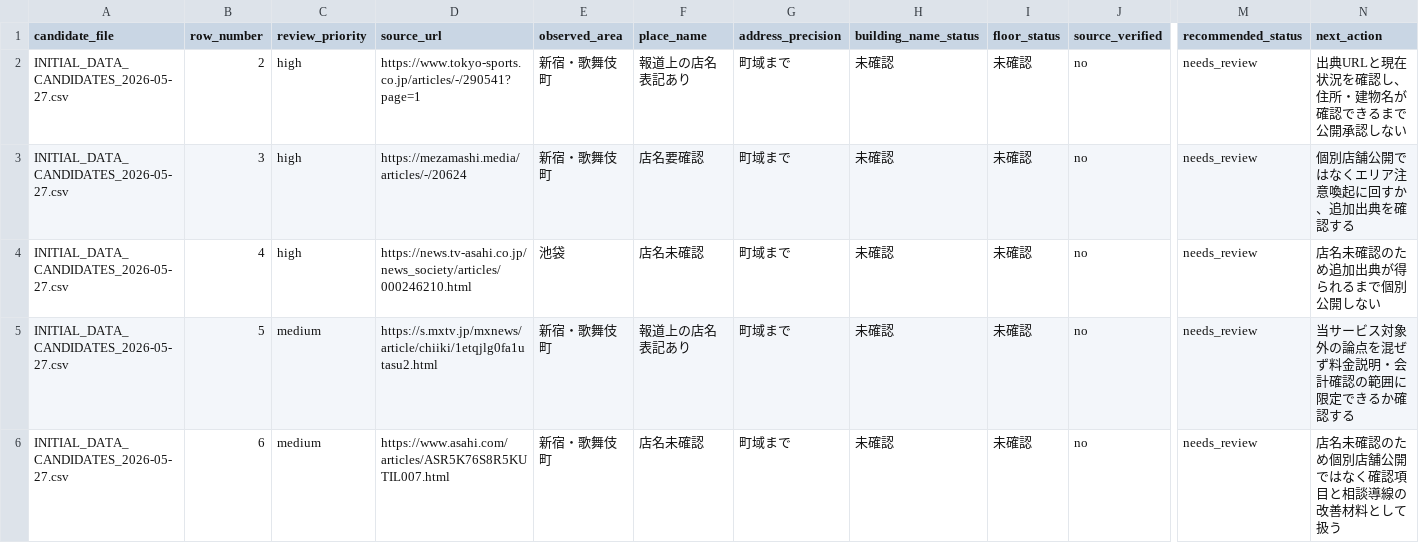
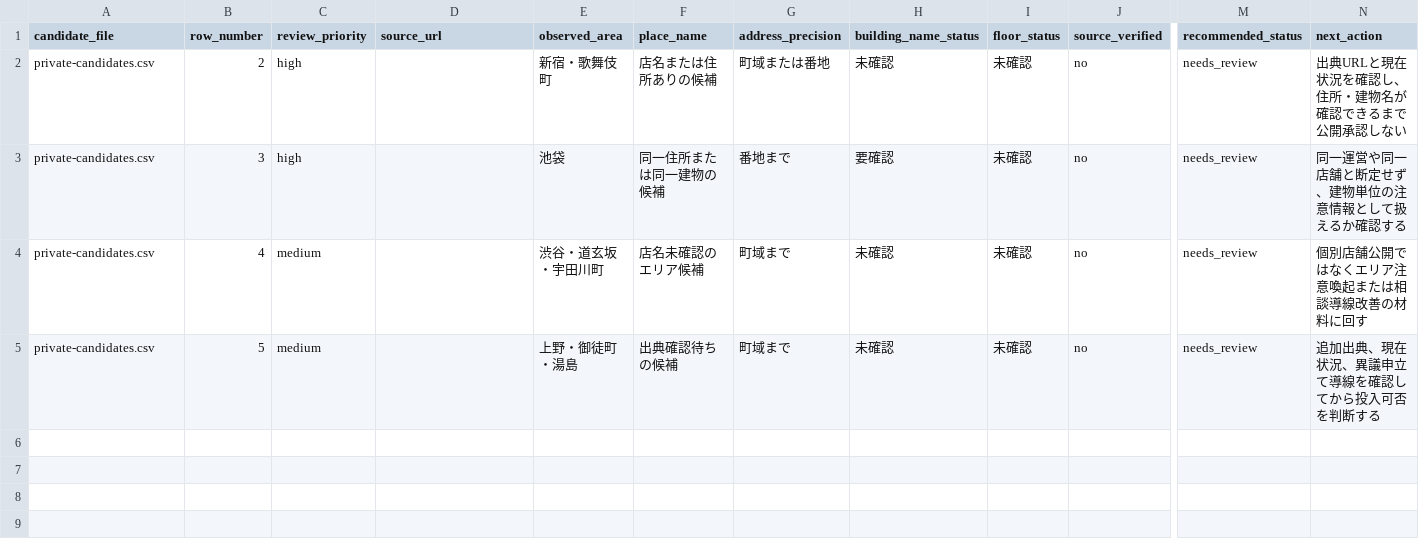
Before and after one commit to machonaengineer/nyutenmae-check-tokyo, a CSV file: INITIAL_DATA_REVIEW_QUEUE.csv, drawn as a sheet; only a part is shown, gaps mark what is left out; rows hold the shown columns only; the diff names each change by its address in the sheet, - before the commit and + after, or states it on an @@ line.

Commit message:
Keep initial candidates out of git

```diff
--- a/INITIAL_DATA_REVIEW_QUEUE.csv
+++ b/INITIAL_DATA_REVIEW_QUEUE.csv
-A2:A5 (candidate_file): INITIAL_DATA_CANDIDATES_2026-05-27.csv
+A2:A5 (candidate_file): private-candidates.csv
-D2 (source_url): https://www.tokyo-sports.co.jp/articles/-/290541?page=1
+D2 (source_url): (empty)
-F2 (place_name): 報道上の店名表記あり
+F2 (place_name): 店名または住所ありの候補
-G2 (address_precision): 町域まで
+G2 (address_precision): 町域または番地
-D3 (source_url): https://mezamashi.media/articles/-/20624
+D3 (source_url): (empty)
-E3 (observed_area): 新宿・歌舞伎町
+E3 (observed_area): 池袋
-F3 (place_name): 店名要確認
+F3 (place_name): 同一住所または同一建物の候補
-G3 (address_precision): 町域まで
+G3 (address_precision): 番地まで
-H3 (building_name_status): 未確認
+H3 (building_name_status): 要確認
-N3 (next_action): 個別店舗公開ではなくエリア注意喚起に回すか、追加出典を確認する
+N3 (next_action): 同一運営や同一店舗と断定せず、建物単位の注意情報として扱えるか確認する
-C4 (review_priority): high
+C4 (review_priority): medium
-D4 (source_url): https://news.tv-asahi.co.jp/news_society/articles/000246210.html
+D4 (source_url): (empty)
-E4 (observed_area): 池袋
+E4 (observed_area): 渋谷・道玄坂・宇田川町
-F4 (place_name): 店名未確認
+F4 (place_name): 店名未確認のエリア候補
-N4 (next_action): 店名未確認のため追加出典が得られるまで個別公開しない
+N4 (next_action): 個別店舗公開ではなくエリア注意喚起または相談導線改善の材料に回す
-D5 (source_url): https://s.mxtv.jp/mxnews/article/chiiki/1etqjlg0fa1utasu2.html
+D5 (source_url): (empty)
-E5 (observed_area): 新宿・歌舞伎町
+E5 (observed_area): 上野・御徒町・湯島
-F5 (place_name): 報道上の店名表記あり
+F5 (place_name): 出典確認待ちの候補
-N5 (next_action): 当サービス対象外の論点を混ぜず料金説明・会計確認の範囲に限定できるか確認する
+N5 (next_action): 追加出典、現在状況、異議申立て導線を確認してから投入可否を判断する
-row 6: INITIAL_DATA_CANDIDATES_2026-05-27.csv | 6 | medium | https://www.asahi.com/articles/ASR5K76S8R5KUTIL007.html | 新宿・歌舞伎町 | 店名未確認 | 町域まで | 未確認 | 未確認 | no | needs_review | 店名未確認のため個別店舗公開ではなく確認項目と相談導線の改善材料として扱う
```
Also changed, not shown: 13 other files.
